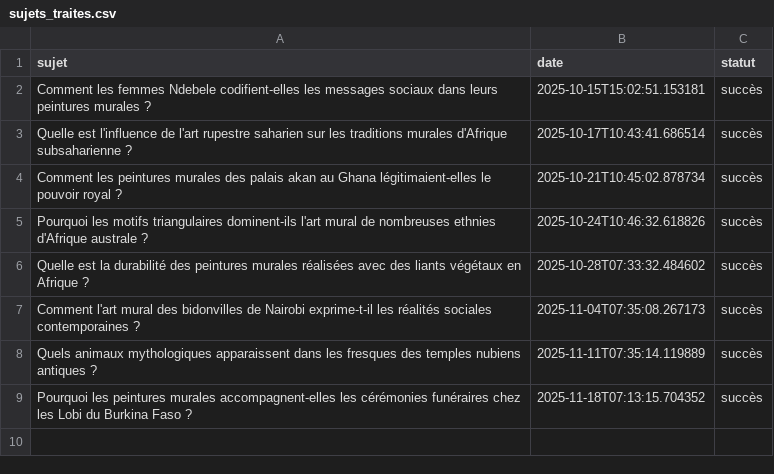
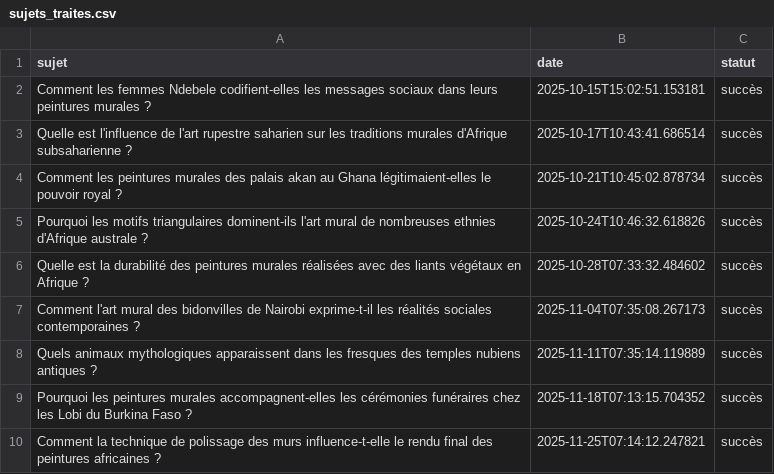
Before and after one commit to Metalosmose21/Africain-5, a CSV file: sujets_traites.csv, drawn as a sheet.

```diff
--- a/sujets_traites.csv
+++ b/sujets_traites.csv
@@ -9 +9,2 @@ Quels animaux mythologiques apparaissent dans les fresques des temples nubiens a
 Pourquoi les peintures murales accompagnent-elles les cérémonies funéraires chez les Lobi du Burkina Faso ?,2025-11-18T07:13:15.704352,succès
+Comment la technique de polissage des murs influence-t-elle le rendu final des peintures africaines ?,2025-11-25T07:14:12.247821,succès
```
Also changed, not shown: sujets.csv.
